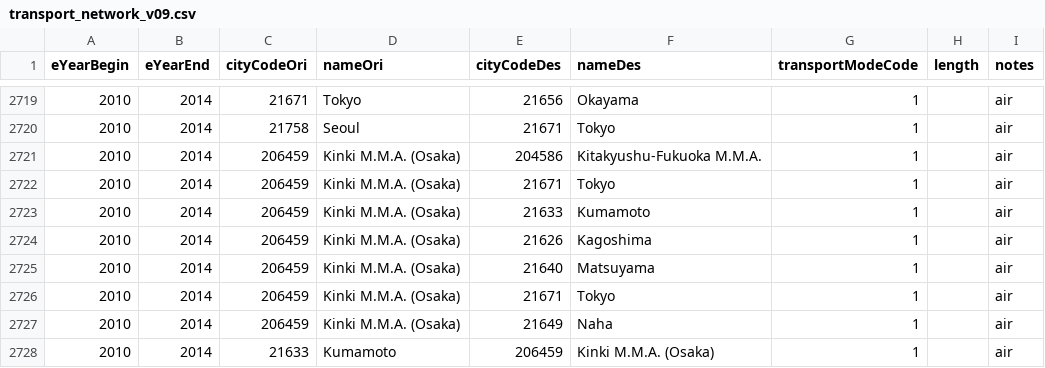
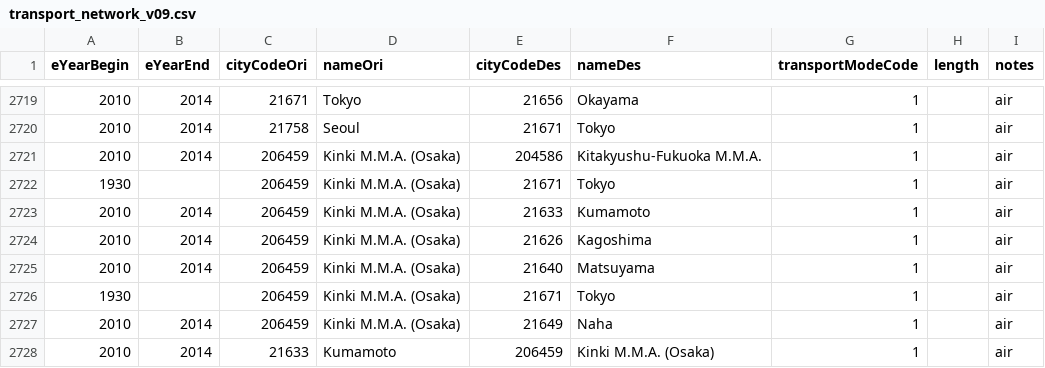
Before and after one commit to theworldisnotflat/shriveling_world, a CSV file: datasets/Japan/transport_network_v09.csv, drawn as a sheet; only a part is shown, gaps mark what is left out.

Commit message:
japan dataset update #2

```diff
--- a/datasets/Japan/transport_network_v09.csv
+++ b/datasets/Japan/transport_network_v09.csv
@@ -2721,3 +2721,3 @@ eYearBegin,eYearEnd,cityCodeOri,nameOri,cityCodeDes,nameDes,transportModeCode,le
 2010,2014,206459,Kinki M.M.A. (Osaka),204586,Kitakyushu-Fukuoka M.M.A.,1,,air
-2010,2014,206459,Kinki M.M.A. (Osaka),21671,Tokyo,1,,air
+1930,,206459,Kinki M.M.A. (Osaka),21671,Tokyo,1,,air
 2010,2014,206459,Kinki M.M.A. (Osaka),21633,Kumamoto,1,,air
@@ -2725,3 +2725,3 @@ eYearBegin,eYearEnd,cityCodeOri,nameOri,cityCodeDes,nameDes,transportModeCode,le
 2010,2014,206459,Kinki M.M.A. (Osaka),21640,Matsuyama,1,,air
-2010,2014,206459,Kinki M.M.A. (Osaka),21671,Tokyo,1,,air
+1930,,206459,Kinki M.M.A. (Osaka),21671,Tokyo,1,,air
 2010,2014,206459,Kinki M.M.A. (Osaka),21649,Naha,1,,air
```
Also changed, not shown: datasets/Japan_1M/transport_network_v09.csv.
